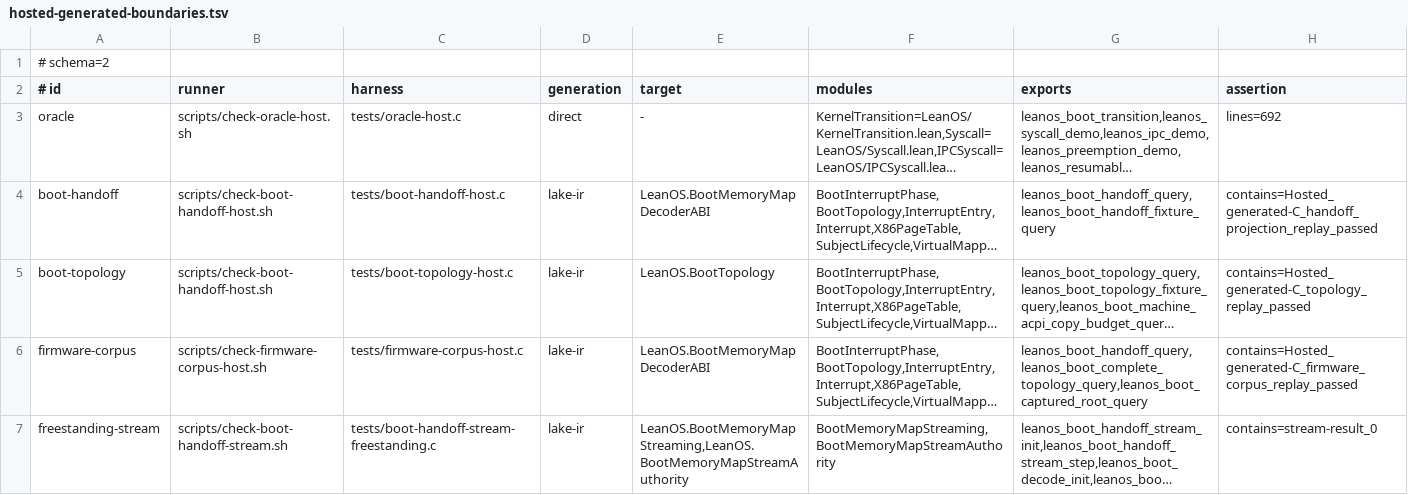
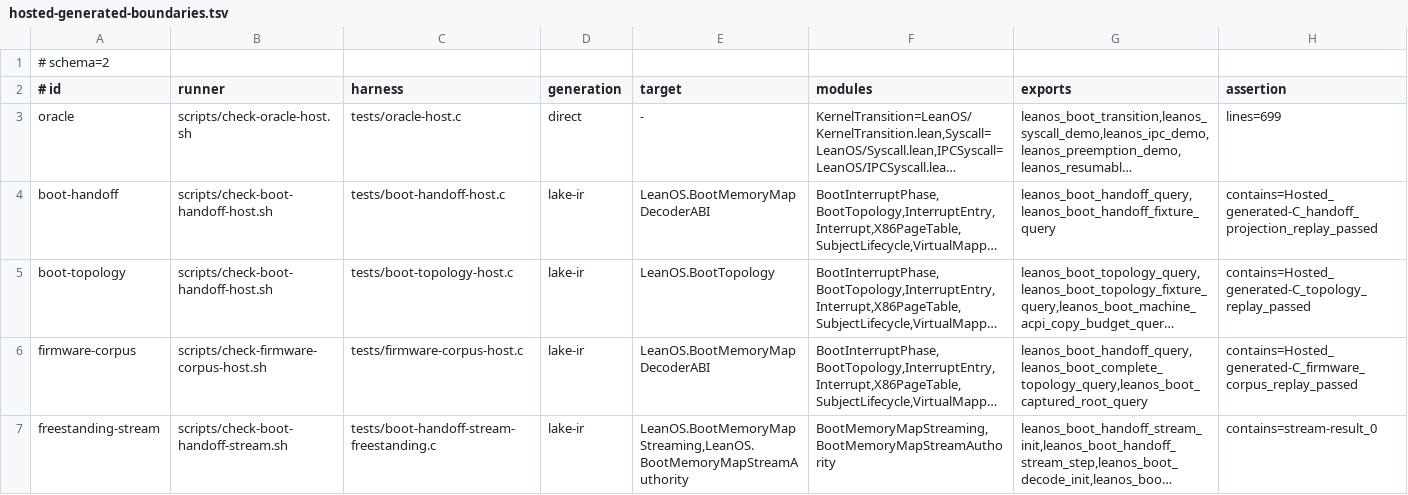
Before and after one commit to rudi-cilibrasi/leanos, a TSV file: scripts/hosted-generated-boundaries.tsv, drawn as a sheet; only a part is shown; long unchanged cells end in …; the diff names each change by its address in the sheet, - before the commit and + after, or states it on an @@ line.

```diff
--- a/scripts/hosted-generated-boundaries.tsv
+++ b/scripts/hosted-generated-boundaries.tsv
-H3 (assertion): lines=692
+H3 (assertion): lines=699
```
Also changed, not shown: 32 other files.
